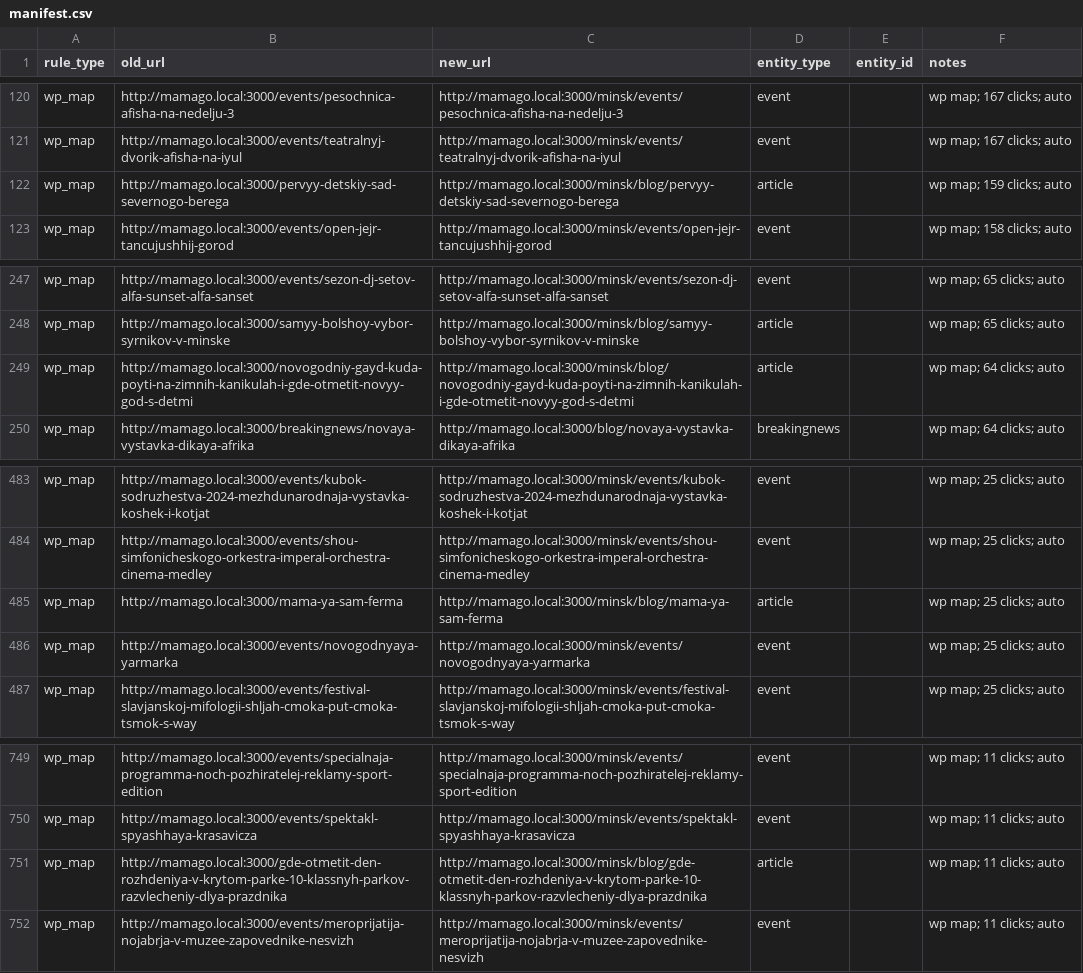
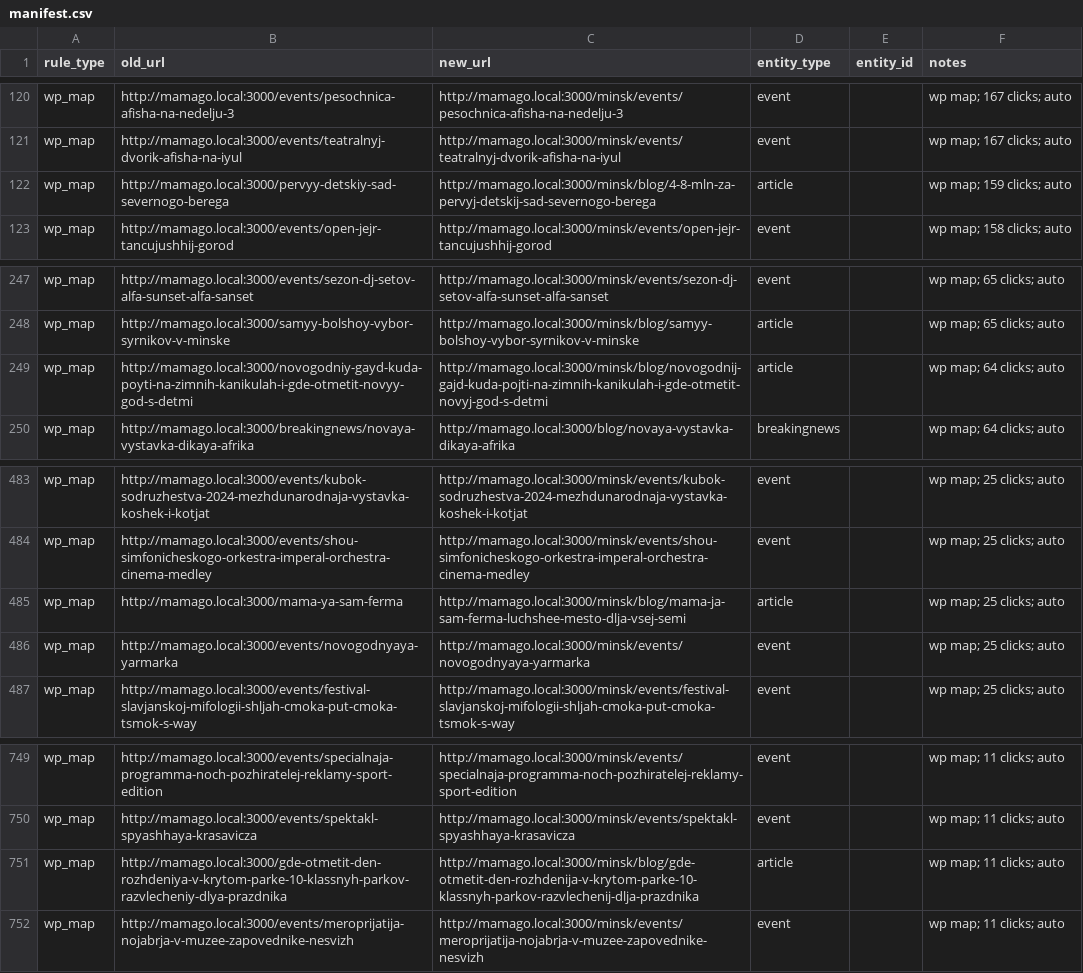
Before and after one commit to asoftby/mamago2, a CSV file: manifest.csv, drawn as a sheet; only a part is shown, gaps mark what is left out; the diff covers the shown part only.

```diff
--- a/manifest.csv
+++ b/manifest.csv
@@ -121,3 +121,3 @@ wp_map,http://mamago.local:3000/events/pesochnica-afisha-na-nedelju-3,http://mam
 wp_map,http://mamago.local:3000/events/teatralnyj-dvorik-afisha-na-iyul,http://mamago.local:3000/minsk/events/teatralnyj-dvorik-afisha-na-iyul,event,,wp map; 167 clicks; auto
-wp_map,http://mamago.local:3000/pervyy-detskiy-sad-severnogo-berega,http://mamago.local:3000/minsk/blog/pervyy-detskiy-sad-severnogo-berega,article,,wp map; 159 clicks; auto
+wp_map,http://mamago.local:3000/pervyy-detskiy-sad-severnogo-berega,http://mamago.local:3000/minsk/blog/4-8-mln-za-pervyj-detskij-sad-severnogo-berega,article,,wp map; 159 clicks; auto
 wp_map,http://mamago.local:3000/events/open-jejr-tancujushhij-gorod,http://mamago.local:3000/minsk/events/open-jejr-tancujushhij-gorod,event,,wp map; 158 clicks; auto
@@ -248,3 +248,3 @@ wp_map,http://mamago.local:3000/events/sezon-dj-setov-alfa-sunset-alfa-sanset,ht
 wp_map,http://mamago.local:3000/samyy-bolshoy-vybor-syrnikov-v-minske,http://mamago.local:3000/minsk/blog/samyy-bolshoy-vybor-syrnikov-v-minske,article,,wp map; 65 clicks; auto
-wp_map,http://mamago.local:3000/novogodniy-gayd-kuda-poyti-na-zimnih-kanikulah-i-gde-otmetit-novyy-god-s-detmi,http://mamago.local:3000/minsk/blog/novogodniy-gayd-kuda-poyti-na-zimnih-kanikulah-i-gde-otmetit-novyy-god-s-detmi,article,,wp map; 64 clicks; auto
+wp_map,http://mamago.local:3000/novogodniy-gayd-kuda-poyti-na-zimnih-kanikulah-i-gde-otmetit-novyy-god-s-detmi,http://mamago.local:3000/minsk/blog/novogodnij-gajd-kuda-pojti-na-zimnih-kanikulah-i-gde-otmetit-novyj-god-s-detmi,article,,wp map; 64 clicks; auto
 wp_map,http://mamago.local:3000/breakingnews/novaya-vystavka-dikaya-afrika,http://mamago.local:3000/blog/novaya-vystavka-dikaya-afrika,breakingnews,,wp map; 64 clicks; auto
@@ -484,3 +484,3 @@ wp_map,http://mamago.local:3000/events/kubok-sodruzhestva-2024-mezhdunarodnaja-v
 wp_map,http://mamago.local:3000/events/shou-simfonicheskogo-orkestra-imperal-orchestra-cinema-medley,http://mamago.local:3000/minsk/events/shou-simfonicheskogo-orkestra-imperal-orchestra-cinema-medley,event,,wp map; 25 clicks; auto
-wp_map,http://mamago.local:3000/mama-ya-sam-ferma,http://mamago.local:3000/minsk/blog/mama-ya-sam-ferma,article,,wp map; 25 clicks; auto
+wp_map,http://mamago.local:3000/mama-ya-sam-ferma,http://mamago.local:3000/minsk/blog/mama-ja-sam-ferma-luchshee-mesto-dlja-vsej-semi,article,,wp map; 25 clicks; auto
 wp_map,http://mamago.local:3000/events/novogodnyaya-yarmarka,http://mamago.local:3000/minsk/events/novogodnyaya-yarmarka,event,,wp map; 25 clicks; auto
@@ -750,3 +750,3 @@ wp_map,http://mamago.local:3000/events/specialnaja-programma-noch-pozhiratelej-r
 wp_map,http://mamago.local:3000/events/spektakl-spyashhaya-krasavicza,http://mamago.local:3000/minsk/events/spektakl-spyashhaya-krasavicza,event,,wp map; 11 clicks; auto
-wp_map,http://mamago.local:3000/gde-otmetit-den-rozhdeniya-v-krytom-parke-10-klassnyh-parkov-razvlecheniy-dlya-prazdnika,http://mamago.local:3000/minsk/blog/gde-otmetit-den-rozhdeniya-v-krytom-parke-10-klassnyh-parkov-razvlecheniy-dlya-prazdnika,article,,wp map; 11 clicks; auto
+wp_map,http://mamago.local:3000/gde-otmetit-den-rozhdeniya-v-krytom-parke-10-klassnyh-parkov-razvlecheniy-dlya-prazdnika,http://mamago.local:3000/minsk/blog/gde-otmetit-den-rozhdenija-v-krytom-parke-10-klassnyh-parkov-razvlechenij-dlja-prazdnika,article,,wp map; 11 clicks; auto
 wp_map,http://mamago.local:3000/events/meroprijatija-nojabrja-v-muzee-zapovednike-nesvizh,http://mamago.local:3000/minsk/events/meroprijatija-nojabrja-v-muzee-zapovednike-nesvizh,event,,wp map; 11 clicks; auto
```
Also changed, not shown: 7 edited cells elsewhere in this file, 8 other files.
